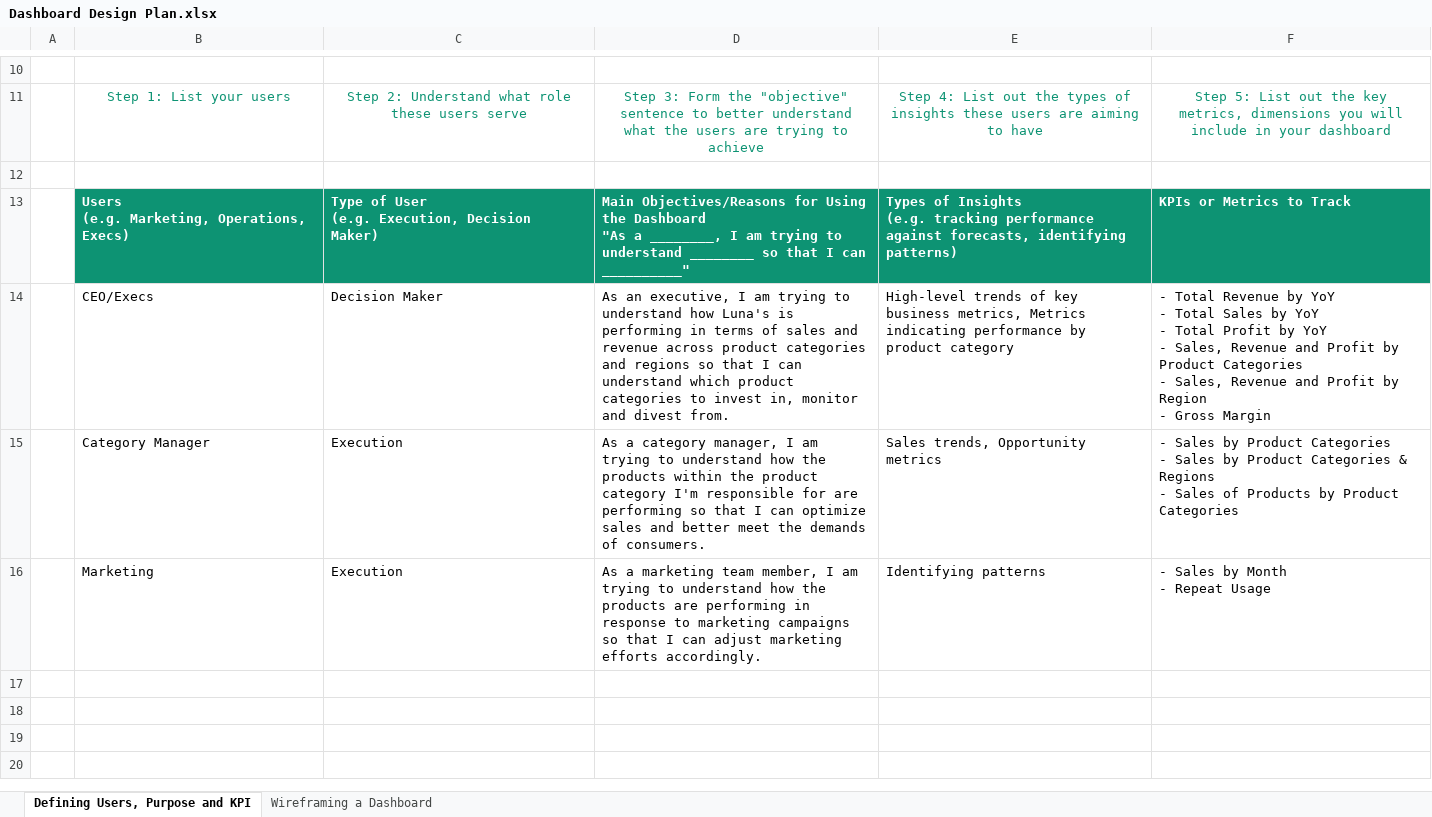
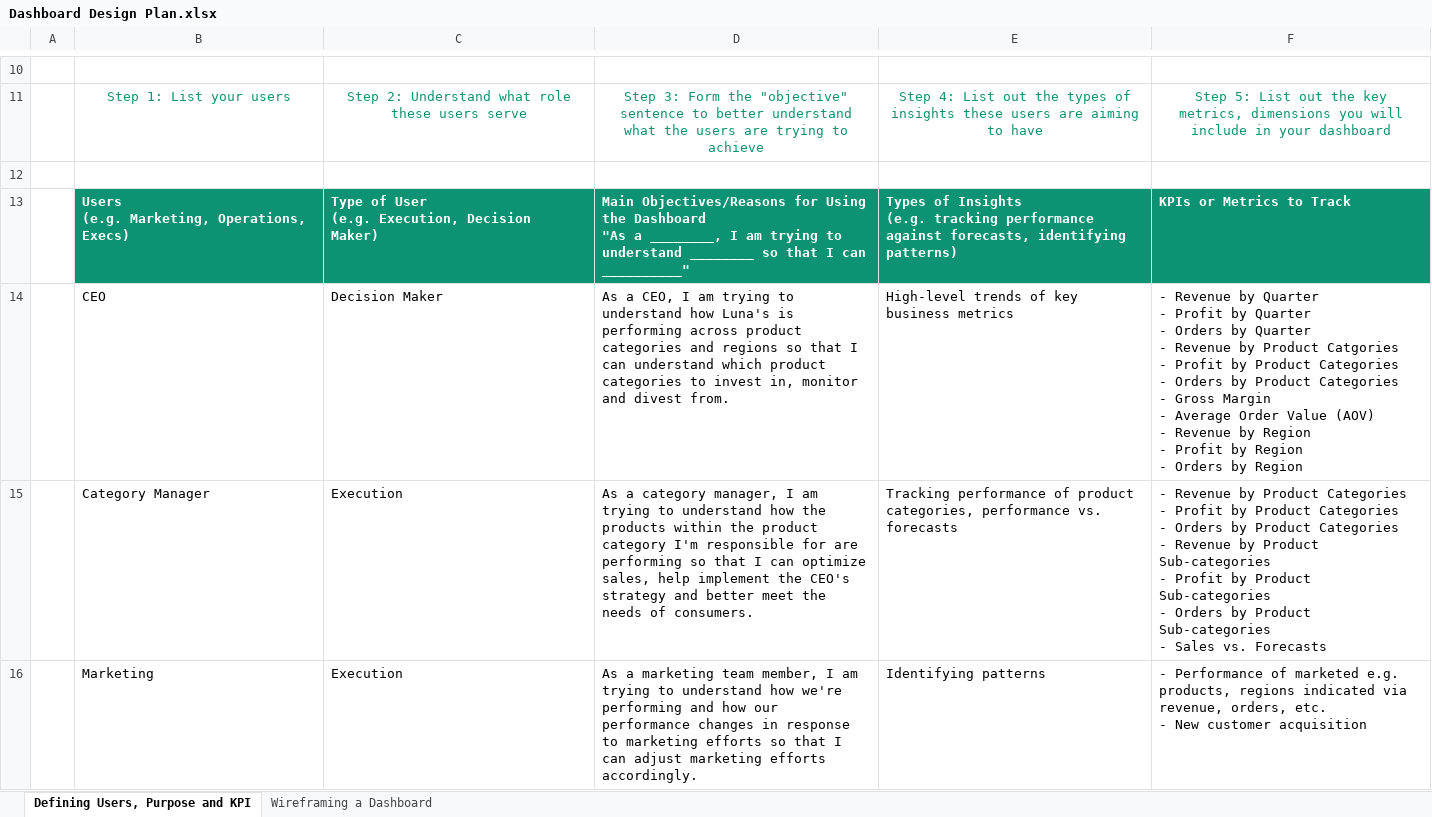
Before and after one commit to teresa-le/Luna_Ecommerce_Dashboard, an Excel workbook: Dashboard Design Plan.xlsx, sheet Defining Users, Purpose and KPI, drawn as a sheet; only a part is shown, gaps mark what is left out; values as stored, in another font and other column widths than the file's, no borders; charts and pictures not drawn; removed rows and columns are numbered as before the commit, all else as after; ↵ is a line break in a cell; the diff names each change by its address in the sheet, - before the commit and + after, or states it on an @@ line.

```diff
--- a/Dashboard Design Plan.xlsx (sheet Defining Users, Purpose and KPI)
+++ b/Dashboard Design Plan.xlsx (sheet Defining Users, Purpose and KPI)
-row 14:  | CEO/Execs | Decision Maker | As an executive, I am trying to understand how Luna's is performing in terms of sales and revenue across product categories and regions so that I can understand which product categories to invest in, monitor and divest from. | High-level trends of key business metrics, Metrics indicating performance by product category | - Total Revenue by YoY ↵ - Total Sales by YoY ↵ - Total Profit by YoY ↵ - Sales, Revenue and Profit by Product Categories ↵ - Sales, Revenue and Profit by Region ↵ - Gross Margin
+row 14:  | CEO | Decision Maker | As a CEO, I am trying to understand how Luna's is performing across product categories and regions so that I can understand which product categories to invest in, monitor and divest from. | High-level trends of key business metrics | - Revenue by Quarter ↵ - Profit by Quarter ↵ - Orders by Quarter ↵ - Revenue by Product Catgories ↵ - Profit by Product Categories ↵ - Orders by Product Categories ↵ - Gross Margin ↵ - Average Order Value (AOV) ↵ - Revenue by Region ↵ - Profit by Region ↵ - Orders by Region
-D15: …can optimize sales and better meet the demands of consumers.
+D15: …can optimize sales, help implement the CEO's strategy and better meet the needs of consumers.
-E15: Sales trends, Opportunity metrics
+E15: Tracking performance of product categories, performance vs. forecasts
-F15: - Sales by Product Categories ↵ - Sales by Product Categories & Regions ↵ - Sales of Products by Product Categories
+F15: - Revenue by Product Categories ↵ - Profit by Product Categories ↵ - Orders by Product Categories ↵ - Revenue by Product Sub-categories ↵ - Profit by Product Sub-categories ↵ - Orders by Product Sub-categories ↵ - Sales vs. Forecasts
-D16: …understand how the products are performing in response to marketing campaigns so that…
+D16: …understand how we're performing and how our performance changes in response to marketing efforts so that…
-F16: - Sales by Month ↵ - Repeat Usage
+F16: - Performance of marketed e.g. products, regions indicated via revenue, orders, etc. ↵ - New customer acquisition
```
Also changed, not shown: sheet Wireframing a Dashboard, 1 other file.
